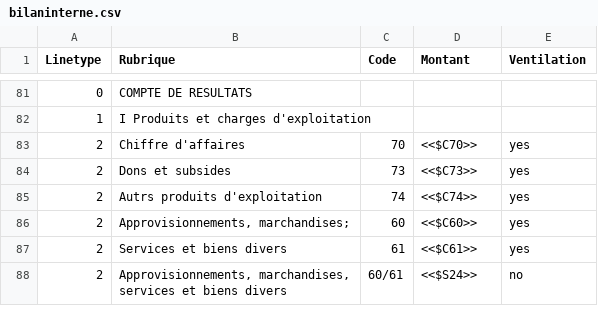
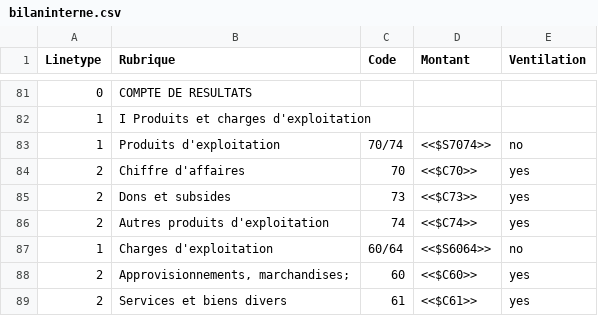
Before and after one commit to Rascarquapac/bilan_interne, a CSV file: templates/bilaninterne.csv, drawn as a sheet; only a part is shown, gaps mark what is left out; the shorter side is filled out with more unchanged rows; the diff covers the shown part only.

```diff
--- a/templates/bilaninterne.csv
+++ b/templates/bilaninterne.csv
@@ -83,4 +83,6 @@ Linetype,Rubrique,Code,Montant,Ventilation
+1,Produits d'exploitation, 70/74,<<$S7074>>,no
 2,Chiffre d'affaires  ,70,<<$C70>>,yes
 2,Dons et subsides,73,<<$C73>>,yes
-2,Autrs produits d'exploitation,74,<<$C74>>,yes
+2,Autres produits d'exploitation,74,<<$C74>>,yes
+1,"Charges d'exploitation",60/64,<<$S6064>>,no
 2,"Approvisionnements, marchandises; ",60,<<$C60>>,yes
```
Also changed, not shown: 5 added rows and 5 edited cells elsewhere in this file.
